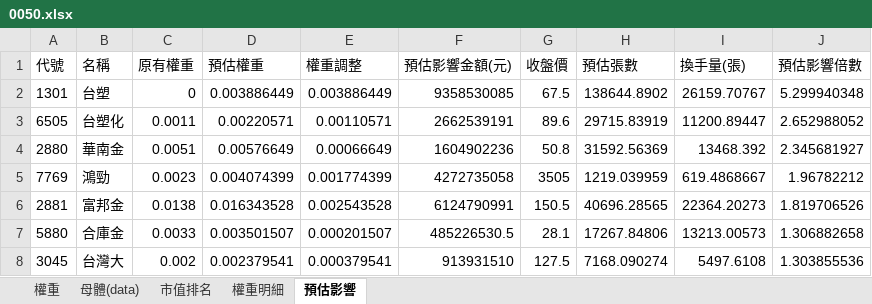
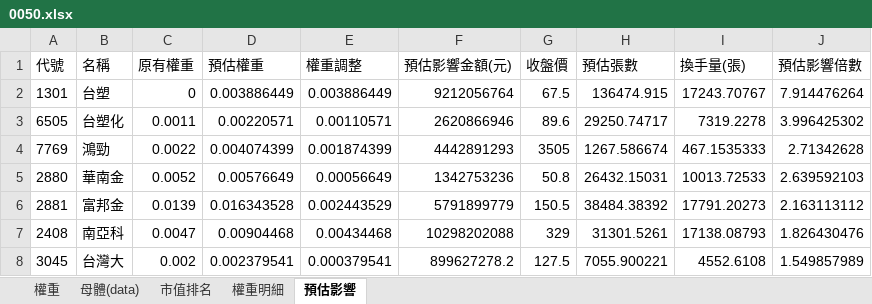
Before and after one commit to Jagon7/jagon-space-station, an Excel workbook: data/rebalance/pred/0050.xlsx, sheet 預估影響, drawn as a sheet; only a part is shown; values as stored, in another font and other column widths than the file's, no borders; removed rows and columns are numbered as before the commit, all else as after; the diff covers the shown part only; the diff names each change by its address in the sheet, - before the commit and + after, or states it on an @@ line.

```diff
--- a/data/rebalance/pred/0050.xlsx (sheet 預估影響)
+++ b/data/rebalance/pred/0050.xlsx (sheet 預估影響)
-F2 (預估影響金額(元)): 9358530085
+F2 (預估影響金額(元)): 9212056764
-H2 (預估張數): 138644.8902
+H2 (預估張數): 136474.915
-I2 (換手量(張)): 26159.70767
+I2 (換手量(張)): 17243.70767
-J2 (預估影響倍數): 5.299940348
+J2 (預估影響倍數): 7.914476264
-F3 (預估影響金額(元)): 2662539191
+F3 (預估影響金額(元)): 2620866946
-H3 (預估張數): 29715.83919
+H3 (預估張數): 29250.74717
-I3 (換手量(張)): 11200.89447
+I3 (換手量(張)): 7319.2278
-J3 (預估影響倍數): 2.652988052
+J3 (預估影響倍數): 3.996425302
-row 4: 2880 | 華南金 | 0.0051 | 0.00576649 | 0.00066649 | 1604902236 | 50.8 | 31592.56369 | 13468.392 | 2.345681927
-C4 (原有權重): 0.0023
+C4 (原有權重): 0.0022
-E4 (權重調整): 0.001774399
+E4 (權重調整): 0.001874399
-F4 (預估影響金額(元)): 4272735058
+F4 (預估影響金額(元)): 4442891293
-H4 (預估張數): 1219.039959
+H4 (預估張數): 1267.586674
-I4 (換手量(張)): 619.4868667
+I4 (換手量(張)): 467.1535333
-J4 (預估影響倍數): 1.96782212
+J4 (預估影響倍數): 2.71342628
+row 5: 2880 | 華南金 | 0.0052 | 0.00576649 | 0.00056649 | 1342753236 | 50.8 | 26432.15031 | 10013.72533 | 2.639592103
-C6 (原有權重): 0.0138
+C6 (原有權重): 0.0139
-E6 (權重調整): 0.002543528
+E6 (權重調整): 0.002443529
-F6 (預估影響金額(元)): 6124790991
+F6 (預估影響金額(元)): 5791899779
-H6 (預估張數): 40696.28565
+H6 (預估張數): 38484.38392
-I6 (換手量(張)): 22364.20273
+I6 (換手量(張)): 17791.20273
-J6 (預估影響倍數): 1.819706526
+J6 (預估影響倍數): 2.163113112
-row 7: 5880 | 合庫金 | 0.0033 | 0.003501507 | 0.000201507 | 485226530.5 | 28.1 | 17267.84806 | 13213.00573 | 1.306882658
+row 7: 2408 | 南亞科 | 0.0047 | 0.00904468 | 0.00434468 | 10298202088 | 329 | 31301.5261 | 17138.08793 | 1.826430476
-F8 (預估影響金額(元)): 913931510
+F8 (預估影響金額(元)): 899627278.2
-H8 (預估張數): 7168.090274
+H8 (預估張數): 7055.900221
-I8 (換手量(張)): 5497.6108
+I8 (換手量(張)): 4552.6108
-J8 (預估影響倍數): 1.303855536
+J8 (預估影響倍數): 1.549857989
```
Also changed, not shown: 26 added rows, 26 removed rows and 102 edited cells elsewhere in this sheet, sheet 權重, sheet 母體(data), sheet 權重明細, data/rebalance/pred/0051.xlsx, data/rebalance/pred/0056.xlsx, 15 other files.
